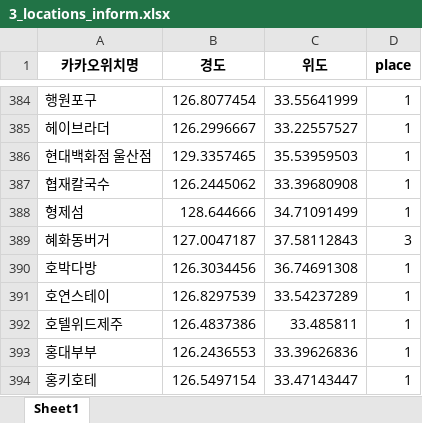
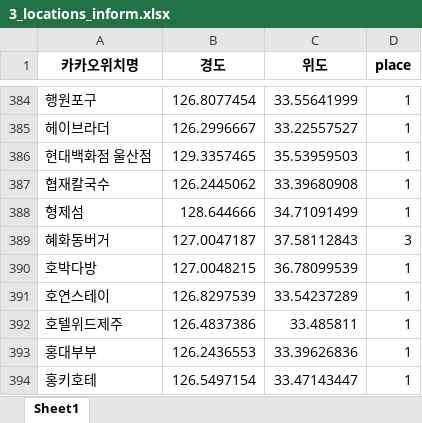
Before and after one commit to duilee/data-analysis, an Excel workbook: _02_hot-place-in-jeju/files/3_locations_inform.xlsx, sheet Sheet1, drawn as a sheet; only a part is shown, gaps mark what is left out; values as stored, in another font and other column widths than the file's, no borders; the diff covers the shown part only; the diff names each change by its address in the sheet, - before the commit and + after, or states it on an @@ line.

```diff
--- a/_02_hot-place-in-jeju/files/3_locations_inform.xlsx (sheet Sheet1)
+++ b/_02_hot-place-in-jeju/files/3_locations_inform.xlsx (sheet Sheet1)
-B390 (경도): 126.3034456
+B390 (경도): 127.0048215
-C390 (위도): 36.74691308
+C390 (위도): 36.78099539
```
Also changed, not shown: 2 added rows, 2 removed rows and 4 edited cells elsewhere in this sheet, _02_hot-place-in-jeju/files/3_location_counts.xlsx, _02_hot-place-in-jeju/files/3_locations.xlsx, 5 other files.
